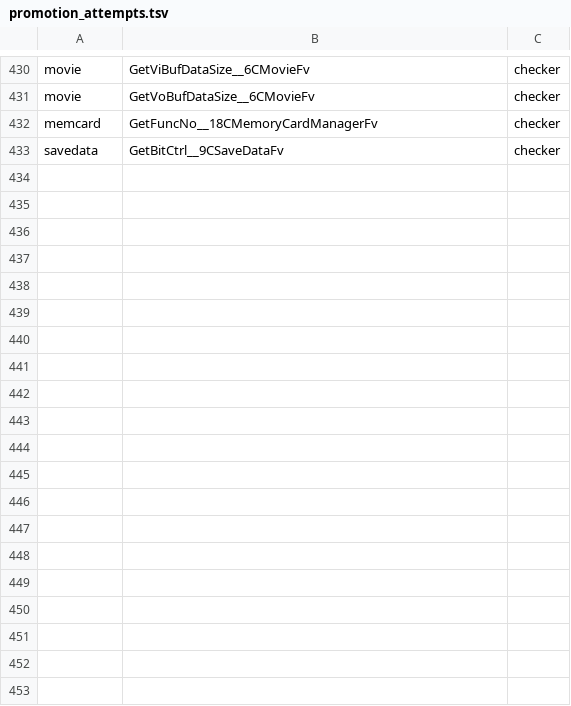
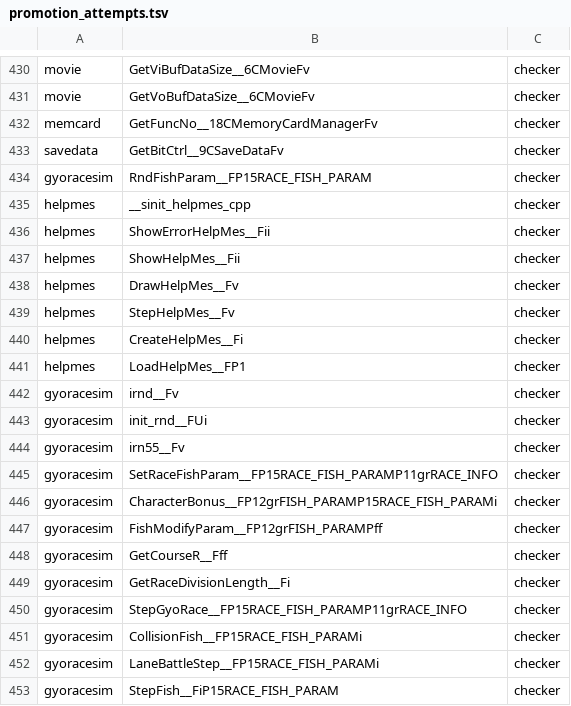
Before and after one commit to Plarpoon/ChronicleTwo, a TSV file: scripts/re/promotion_attempts.tsv, drawn as a sheet; only a part is shown, gaps mark what is left out; the diff covers the shown part only.

Commit message:
Draft remaining help message and fish race functions

```diff
--- a/scripts/re/promotion_attempts.tsv
+++ b/scripts/re/promotion_attempts.tsv
@@ -433 +433,21 @@ memcard	GetFuncNo__18CMemoryCardManagerFv	checker
 savedata	GetBitCtrl__9CSaveDataFv	checker
+gyoracesim	RndFishParam__FP15RACE_FISH_PARAM	checker
+helpmes	__sinit_helpmes_cpp	checker
+helpmes	ShowErrorHelpMes__Fii	checker
+helpmes	ShowHelpMes__Fii	checker
+helpmes	DrawHelpMes__Fv	checker
+helpmes	StepHelpMes__Fv	checker
+helpmes	CreateHelpMes__Fi	checker
+helpmes	LoadHelpMes__FP1	checker
+gyoracesim	irnd__Fv	checker
+gyoracesim	init_rnd__FUi	checker
+gyoracesim	irn55__Fv	checker
+gyoracesim	SetRaceFishParam__FP15RACE_FISH_PARAMP11grRACE_INFO	checker
+gyoracesim	CharacterBonus__FP12grFISH_PARAMP15RACE_FISH_PARAMi	checker
+gyoracesim	FishModifyParam__FP12grFISH_PARAMPff	checker
+gyoracesim	GetCourseR__Fff	checker
+gyoracesim	GetRaceDivisionLength__Fi	checker
+gyoracesim	StepGyoRace__FP15RACE_FISH_PARAMP11grRACE_INFO	checker
+gyoracesim	CollisionFish__FP15RACE_FISH_PARAMi	checker
+gyoracesim	LaneBattleStep__FP15RACE_FISH_PARAMi	checker
+gyoracesim	StepFish__FiP15RACE_FISH_PARAM	checker
```
Also changed, not shown: 9 added rows elsewhere in this file, 4 other files.
